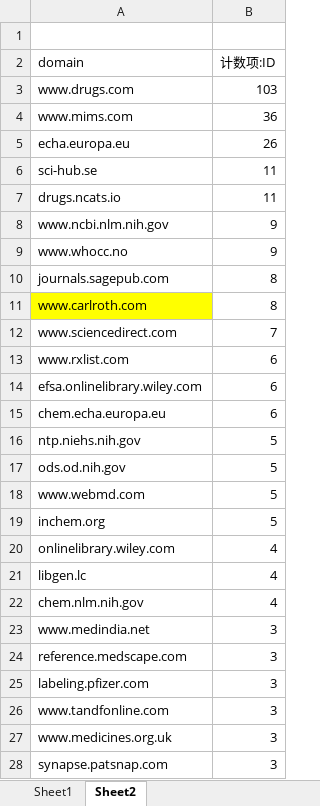
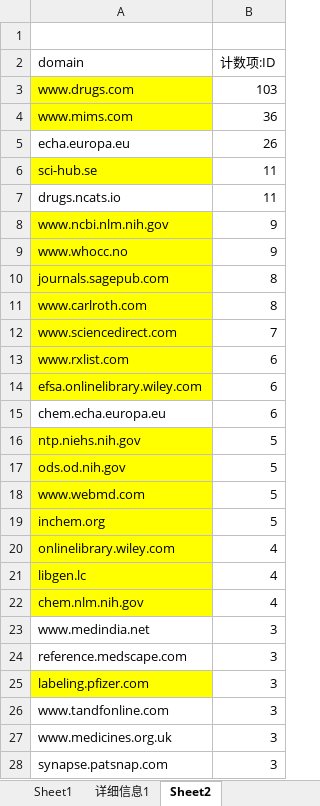
Before and after one commit to sssjiang/URL_to_PDF_firefox_chrome, an Excel workbook: aitep_references_need_fulltext_with_domain.xlsx, sheet Sheet2, drawn as a sheet; only a part is shown; values as stored, in another font and other column widths than the file's, no borders; charts and pictures not drawn; the diff covers the shown part only; the diff names each change by its address in the sheet, - before the commit and + after, or states it on an @@ line.

```diff
--- a/aitep_references_need_fulltext_with_domain.xlsx (sheet Sheet2)
+++ b/aitep_references_need_fulltext_with_domain.xlsx (sheet Sheet2)
+sheet tab: 详细信息1
-A3:A4 fill: none
+A3:A4 fill: #FFFF00
-A6 fill: none
+A6 fill: #FFFF00
-A8:A10 fill: none
+A8:A10 fill: #FFFF00
-A12:A14 fill: none
+A12:A14 fill: #FFFF00
-A16:A22 fill: none
+A16:A22 fill: #FFFF00
-A25 fill: none
+A25 fill: #FFFF00
```
Also changed, not shown: cell formats elsewhere in this sheet, sheet Sheet1, hidden cells, 12 other files.
